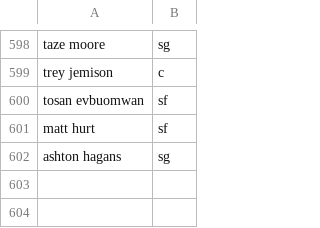
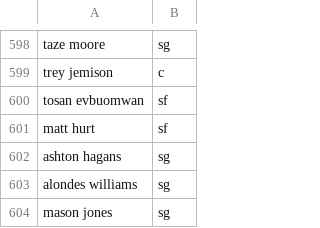
Before and after one commit to troob/proposer, a CSV file: data/Player Positions.csv, drawn as a sheet; only a part is shown, gaps mark what is left out.

```diff
--- a/data/Player Positions.csv
+++ b/data/Player Positions.csv
@@ -602 +602,3 @@ matt hurt,sf
 ashton hagans,sg
+alondes williams,sg
+mason jones,sg
```
Also changed, not shown: data/all games ids.csv, data/all players ids.csv, 17 other files.
